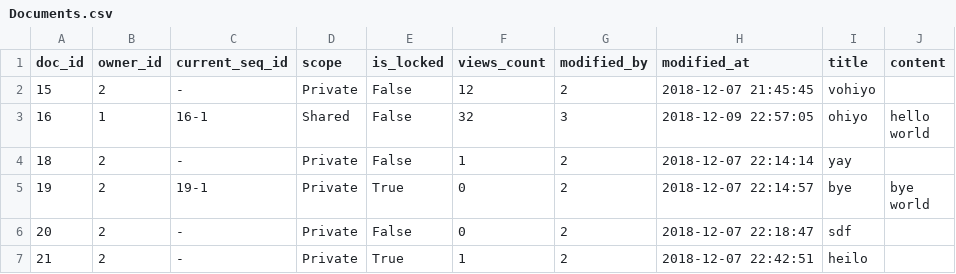
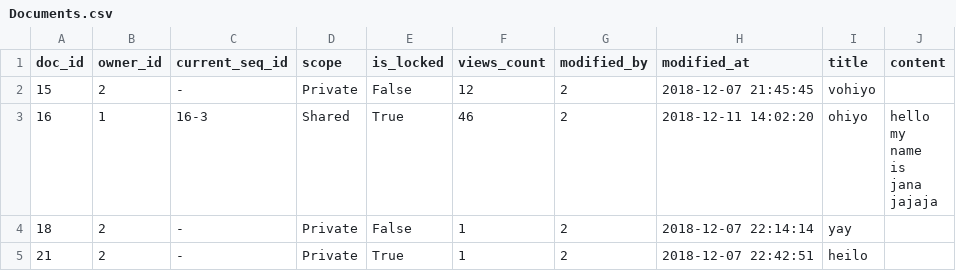
Before and after one commit to xzhu0706/DocumentSharingSystem, a CSV file: database/Documents.csv, drawn as a sheet; only a part is shown; the diff covers the shown part only.

```diff
--- a/database/Documents.csv
+++ b/database/Documents.csv
@@ -2,8 +2,9 @@ doc_id,owner_id,current_seq_id,scope,is_locked,views_count,modified_by,modified_
 15,2,-,Private,False,12,2,2018-12-07 21:45:45,vohiyo,
-16,1,16-1,Shared,False,32,3,2018-12-09 22:57:05,ohiyo,"hello
-world"
+16,1,16-3,Shared,True,46,2,2018-12-11 14:02:20,ohiyo,"hello
+my
+name
+is
+jana
+jajaja"
 18,2,-,Private,False,1,2,2018-12-07 22:14:14,yay,
-19,2,19-1,Private,True,0,2,2018-12-07 22:14:57,bye,"bye
-world"
-20,2,-,Private,False,0,2,2018-12-07 22:18:47,sdf,
 21,2,-,Private,True,1,2,2018-12-07 22:42:51,heilo,
```
Also changed, not shown: 29 edited cells elsewhere in this file, database/DocumentVersions.csv, 13 other files.
